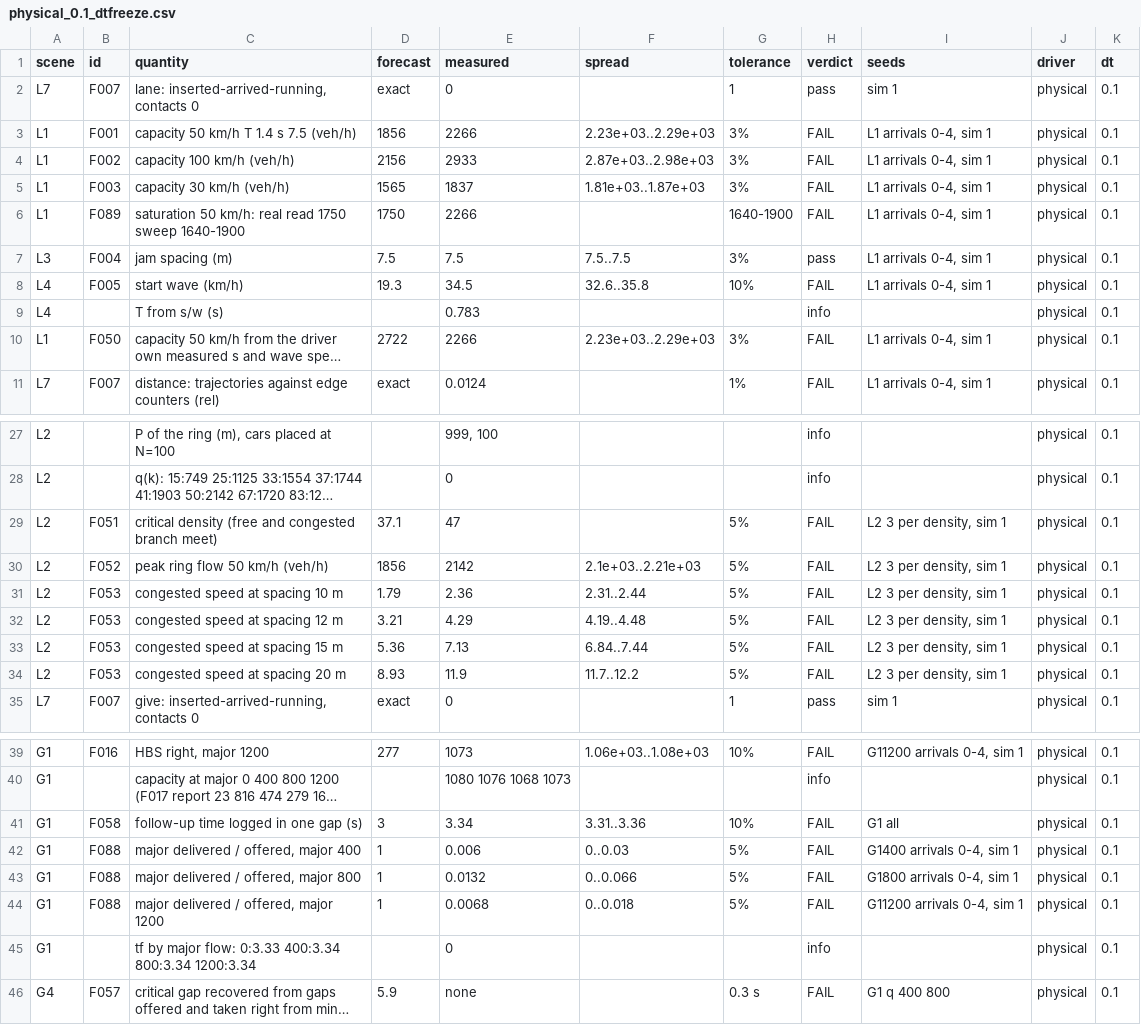
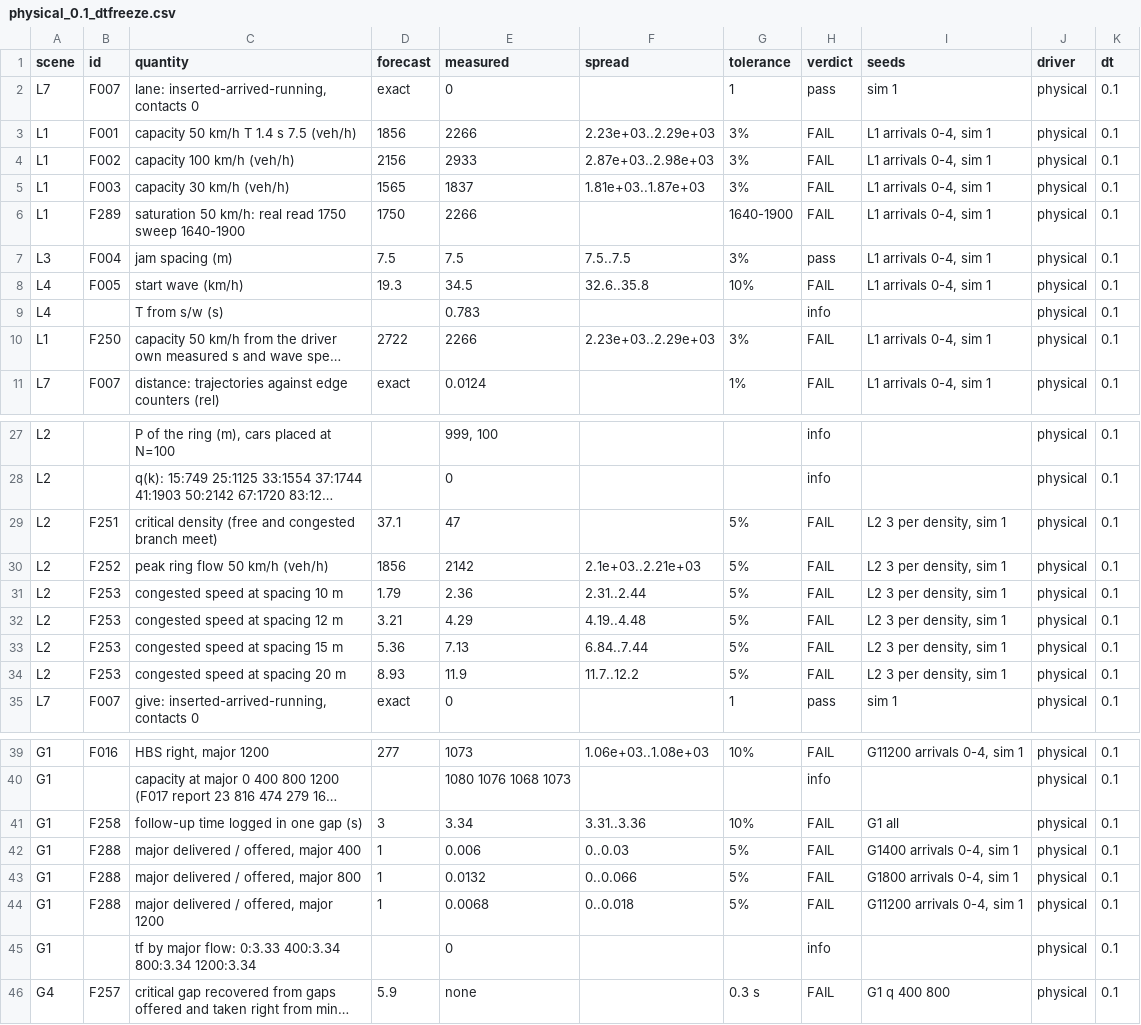
Before and after one commit to ErikFrankling/cars, a CSV file: results/theory/physical_0.1_dtfreeze.csv, drawn as a sheet; only a part is shown, gaps mark what is left out; long unchanged cells end in …; the diff names each change by its address in the sheet, - before the commit and + after, or states it on an @@ line.

```diff
--- a/results/theory/physical_0.1_dtfreeze.csv
+++ b/results/theory/physical_0.1_dtfreeze.csv
-B6 (id): F089
+B6 (id): F289
-B10 (id): F050
+B10 (id): F250
-B29 (id): F051
+B29 (id): F251
-B30 (id): F052
+B30 (id): F252
-B31:B34 (id): F053
+B31:B34 (id): F253
-B41 (id): F058
+B41 (id): F258
-B42:B44 (id): F088
+B42:B44 (id): F288
-B46 (id): F057
+B46 (id): F257
```
Also changed, not shown: research/truth/foundations/forecasts.csv, results/theory/human_1.csv, 14 other files.
